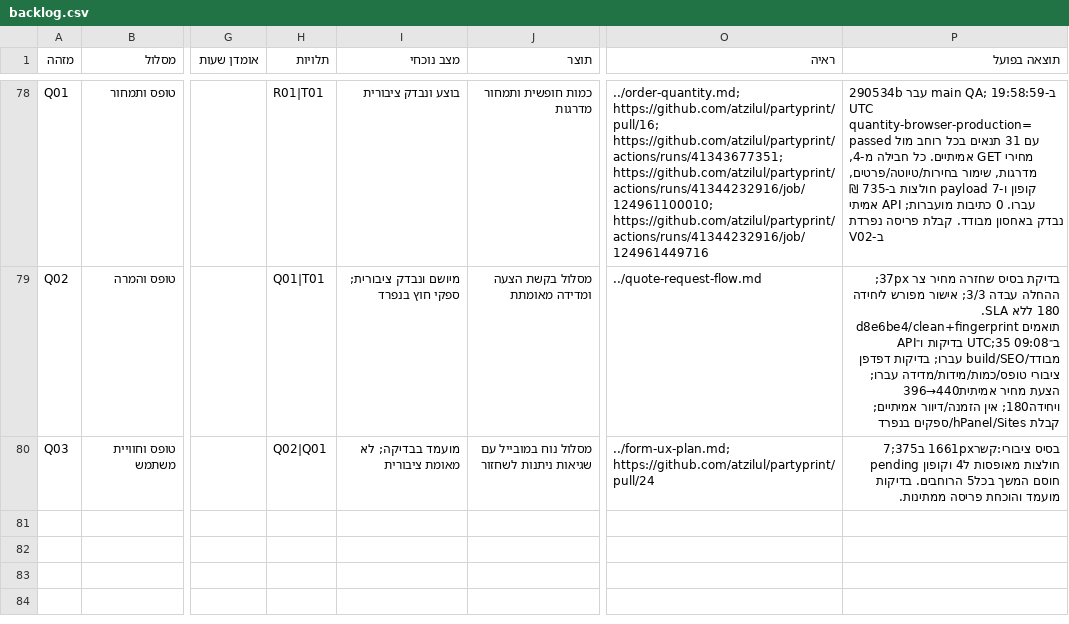
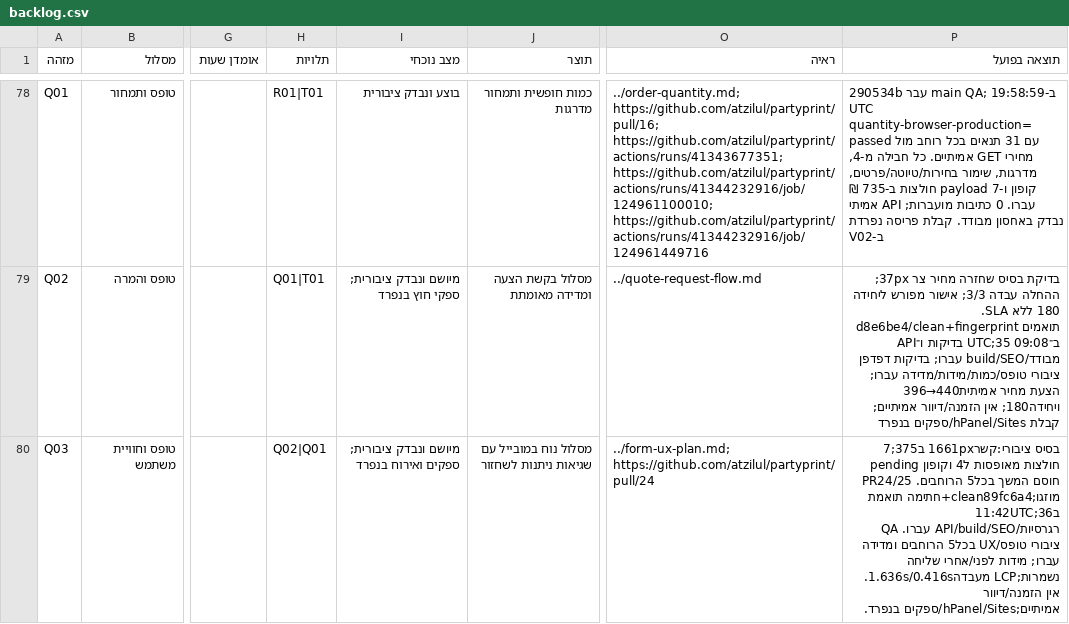
Before and after one commit to atzilul/partyprint, a CSV file: docs/search-execution/backlog.csv, drawn as a sheet; only a part is shown, gaps mark what is left out; the diff names each change by its address in the sheet, - before the commit and + after, or states it on an @@ line.

```diff
--- a/docs/search-execution/backlog.csv
+++ b/docs/search-execution/backlog.csv
-I80 (מצב נוכחי): מועמד בבדיקה; לא מאומת ציבורית
+I80 (מצב נוכחי): מיושם ונבדק ציבורית; ספקים ואירוח בנפרד
-P80 (תוצאה בפועל): …בכל5 הרוחבים. בדיקות מועמד והוכחת פריסה ממתינות.
+P80 (תוצאה בפועל): …בכל5 הרוחבים. PR24/25 מוזגו;clean89fc6a4+חתימה תואמת ב11:42UTC;36 רגרסיות/API/build/SEO עברו. QA ציבורי טופס/UX בכל5 הרוחבים ומדידה עברו; מידות לפני/אחרי שליחה נשמרות;LCP מעבדה1.636s/0.416s. אין הזמנה/דיוור אמיתיים;hPanel/Sites/ספקים בנפרד.
```
Also changed, not shown: 3 other files.
